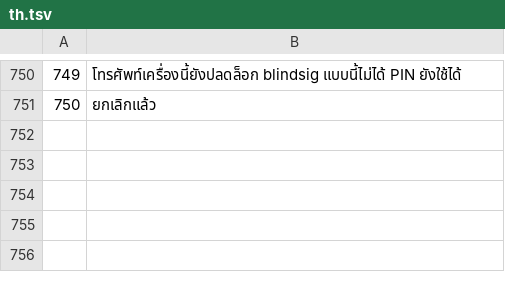
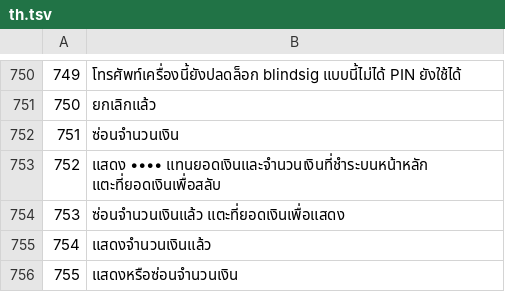
Before and after one commit to Random21m/blindsig, a TSV file: tools/i18n/tr/th.tsv, drawn as a sheet; only a part is shown, gaps mark what is left out; the diff names each change by its address in the sheet, - before the commit and + after, or states it on an @@ line.

```diff
--- a/tools/i18n/tr/th.tsv
+++ b/tools/i18n/tr/th.tsv
+row 752: 751 | ซ่อนจำนวนเงิน
+row 753: 752 | แสดง •••• แทนยอดเงินและจำนวนเงินที่ชำระบนหน้าหลัก แตะที่ยอดเงินเพื่อสลับ
+row 754: 753 | ซ่อนจำนวนเงินแล้ว แตะที่ยอดเงินเพื่อแสดง
+row 755: 754 | แสดงจำนวนเงินแล้ว
+row 756: 755 | แสดงหรือซ่อนจำนวนเงิน
```
Also changed, not shown: tools/i18n/tr/ar.tsv, tools/i18n/tr/de.tsv, 45 other files.
